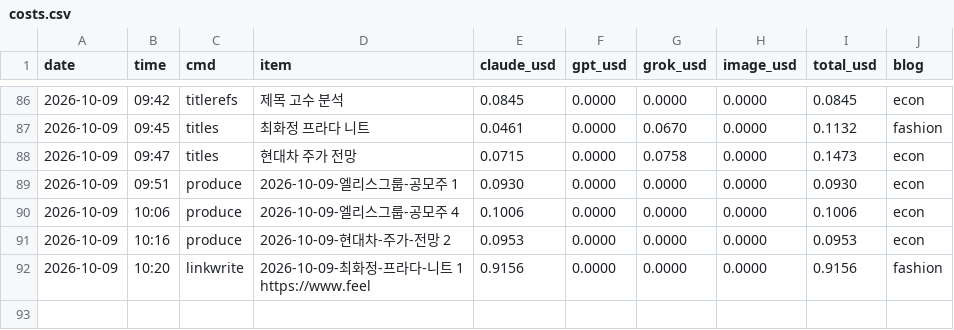
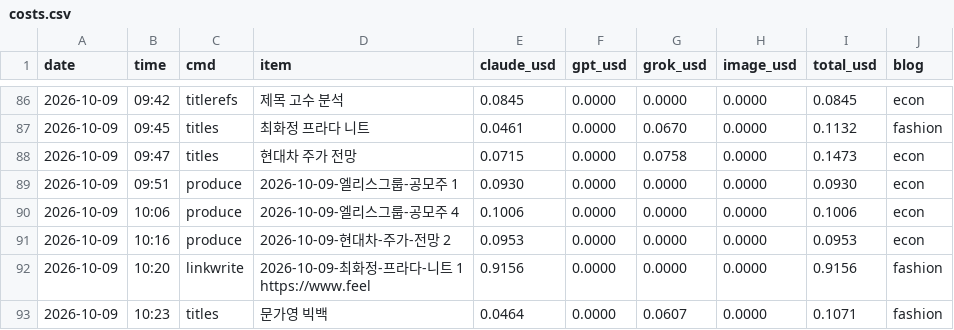
Before and after one commit to mahatera9218-create/shorts-engine, a CSV file: econ/costs.csv, drawn as a sheet; only a part is shown, gaps mark what is left out; the diff names each change by its address in the sheet, - before the commit and + after, or states it on an @@ line.

```diff
--- a/econ/costs.csv
+++ b/econ/costs.csv
+row 93: 2026-10-09 | 10:23 | titles | 문가영 빅백 | 0.0464 | 0.0000 | 0.0607 | 0.0000 | 0.1071 | fashion
```
Also changed, not shown: 2 other files.
